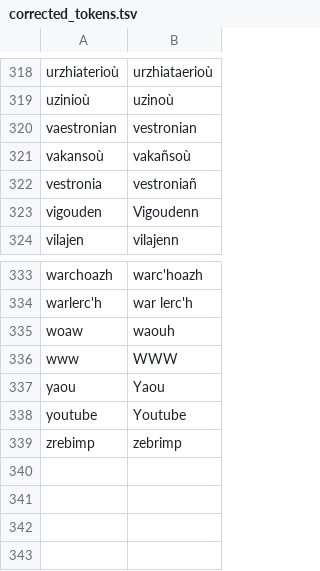
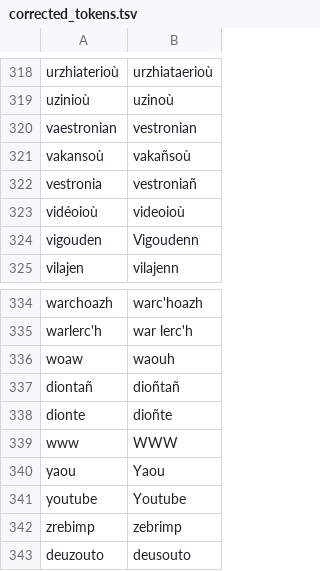
Before and after one commit to gweltou/ostilhou, a TSV file: ostilhou/dicts/corrected_tokens.tsv, drawn as a sheet; only a part is shown, gaps mark what is left out; the diff names each change by its address in the sheet, - before the commit and + after, or states it on an @@ line.

```diff
--- a/ostilhou/dicts/corrected_tokens.tsv
+++ b/ostilhou/dicts/corrected_tokens.tsv
+row 323: vidéoioù | videoioù
+row 337: diontañ | dioñtañ
+row 338: dionte | dioñte
+row 343: deuzouto | deusouto
```
Also changed, not shown: ostilhou/dicts/acronyms.tsv, ostilhou/dicts/places.tsv, 7 other files.
